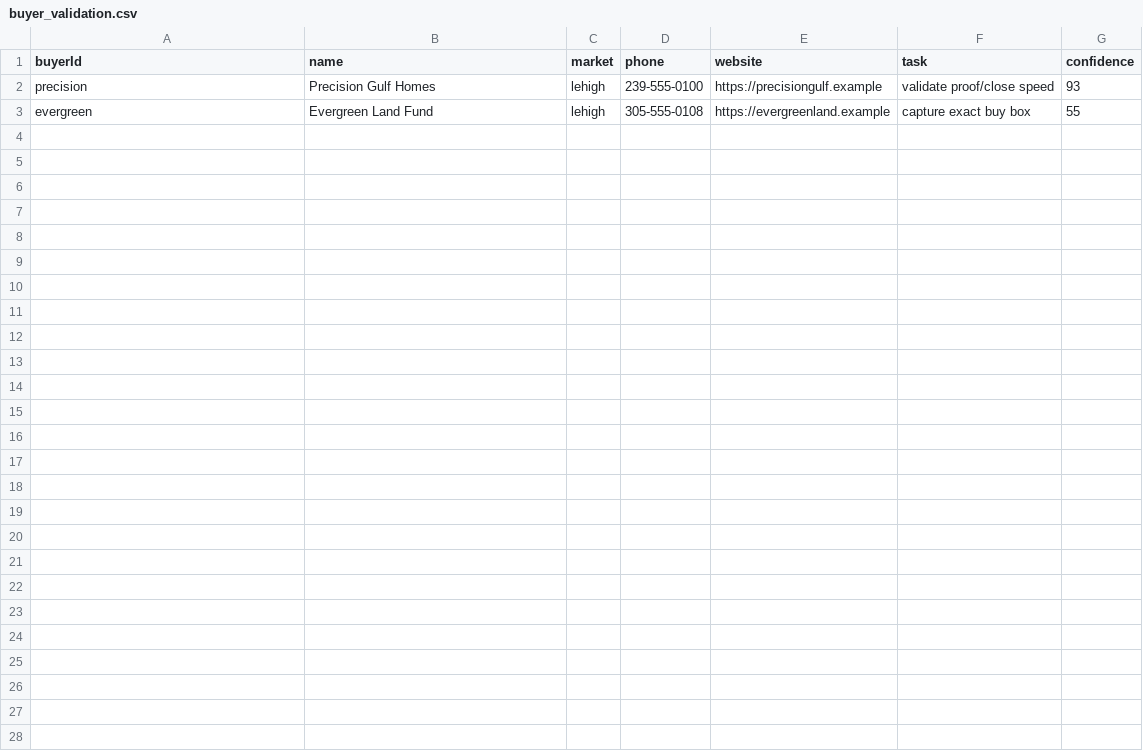
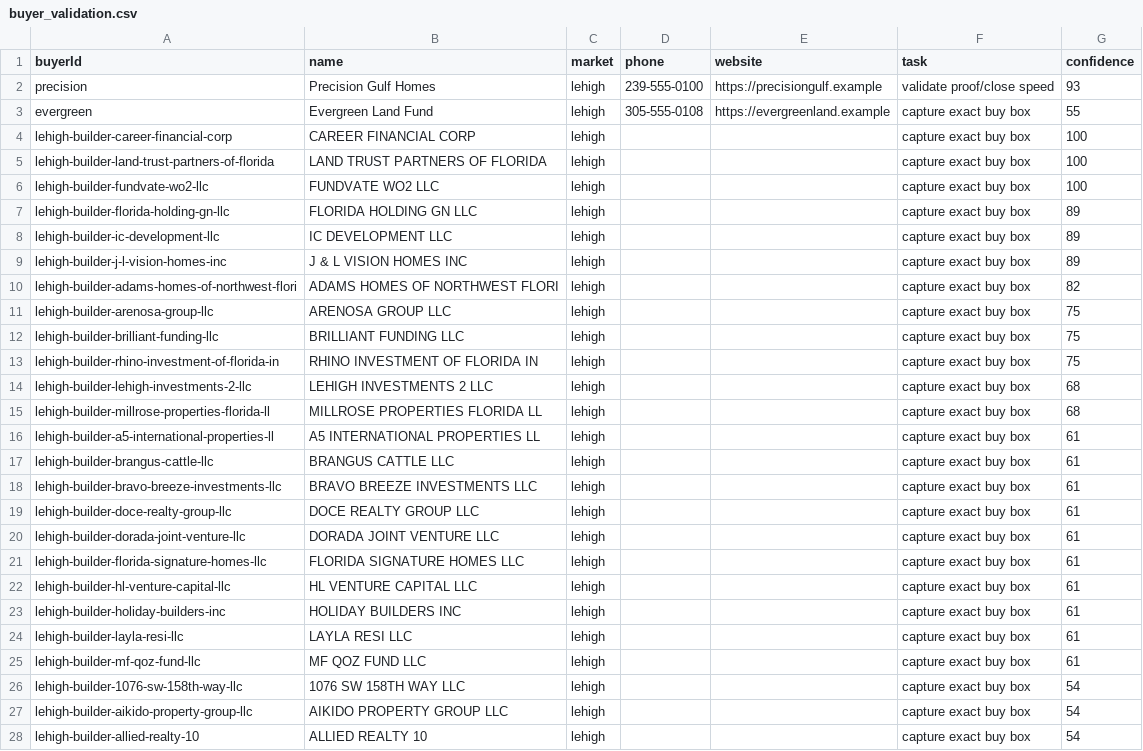
Before and after one commit to marvelus-tech/land-dealflow-os, a CSV file: data/generated/areas/lehigh/buyer_validation.csv, drawn as a sheet.

```diff
--- a/data/generated/areas/lehigh/buyer_validation.csv
+++ b/data/generated/areas/lehigh/buyer_validation.csv
@@ -3 +3,26 @@ precision,Precision Gulf Homes,lehigh,239-555-0100,https://precisiongulf.example
 evergreen,Evergreen Land Fund,lehigh,305-555-0108,https://evergreenland.example,capture exact buy box,55
+lehigh-builder-career-financial-corp,CAREER FINANCIAL CORP,lehigh,,,capture exact buy box,100
+lehigh-builder-land-trust-partners-of-florida,LAND TRUST PARTNERS OF FLORIDA,lehigh,,,capture exact buy box,100
+lehigh-builder-fundvate-wo2-llc,FUNDVATE WO2 LLC,lehigh,,,capture exact buy box,100
+lehigh-builder-florida-holding-gn-llc,FLORIDA HOLDING GN LLC,lehigh,,,capture exact buy box,89
+lehigh-builder-ic-development-llc,IC DEVELOPMENT LLC,lehigh,,,capture exact buy box,89
+lehigh-builder-j-l-vision-homes-inc,J & L VISION HOMES INC,lehigh,,,capture exact buy box,89
+lehigh-builder-adams-homes-of-northwest-flori,ADAMS HOMES OF NORTHWEST FLORI,lehigh,,,capture exact buy box,82
+lehigh-builder-arenosa-group-llc,ARENOSA GROUP LLC,lehigh,,,capture exact buy box,75
+lehigh-builder-brilliant-funding-llc,BRILLIANT FUNDING LLC,lehigh,,,capture exact buy box,75
+lehigh-builder-rhino-investment-of-florida-in,RHINO INVESTMENT OF FLORIDA IN,lehigh,,,capture exact buy box,75
+lehigh-builder-lehigh-investments-2-llc,LEHIGH INVESTMENTS 2 LLC,lehigh,,,capture exact buy box,68
+lehigh-builder-millrose-properties-florida-ll,MILLROSE PROPERTIES FLORIDA LL,lehigh,,,capture exact buy box,68
+lehigh-builder-a5-international-properties-ll,A5 INTERNATIONAL PROPERTIES LL,lehigh,,,capture exact buy box,61
+lehigh-builder-brangus-cattle-llc,BRANGUS CATTLE LLC,lehigh,,,capture exact buy box,61
+lehigh-builder-bravo-breeze-investments-llc,BRAVO BREEZE INVESTMENTS LLC,lehigh,,,capture exact buy box,61
+lehigh-builder-doce-realty-group-llc,DOCE REALTY GROUP LLC,lehigh,,,capture exact buy box,61
+lehigh-builder-dorada-joint-venture-llc,DORADA JOINT VENTURE LLC,lehigh,,,capture exact buy box,61
+lehigh-builder-florida-signature-homes-llc,FLORIDA SIGNATURE HOMES LLC,lehigh,,,capture exact buy box,61
+lehigh-builder-hl-venture-capital-llc,HL VENTURE CAPITAL LLC,lehigh,,,capture exact buy box,61
+lehigh-builder-holiday-builders-inc,HOLIDAY BUILDERS INC,lehigh,,,capture exact buy box,61
+lehigh-builder-layla-resi-llc,LAYLA RESI LLC,lehigh,,,capture exact buy box,61
+lehigh-builder-mf-qoz-fund-llc,MF QOZ FUND LLC,lehigh,,,capture exact buy box,61
+lehigh-builder-1076-sw-158th-way-llc,1076 SW 158TH WAY LLC,lehigh,,,capture exact buy box,54
+lehigh-builder-aikido-property-group-llc,AIKIDO PROPERTY GROUP LLC,lehigh,,,capture exact buy box,54
+lehigh-builder-allied-realty-10,ALLIED REALTY 10,lehigh,,,capture exact buy box,54
```
Also changed, not shown: data/generated/areas/lehigh/buyers.csv, data/generated/areas/lehigh/missing_data.csv, 20 other files.
